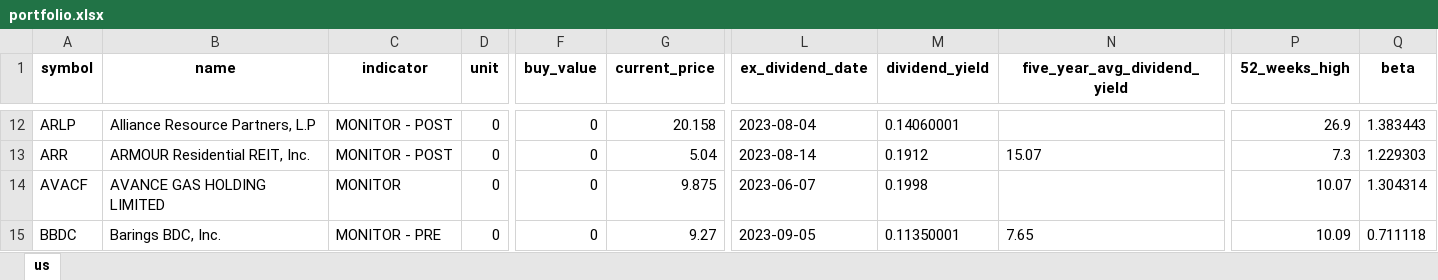
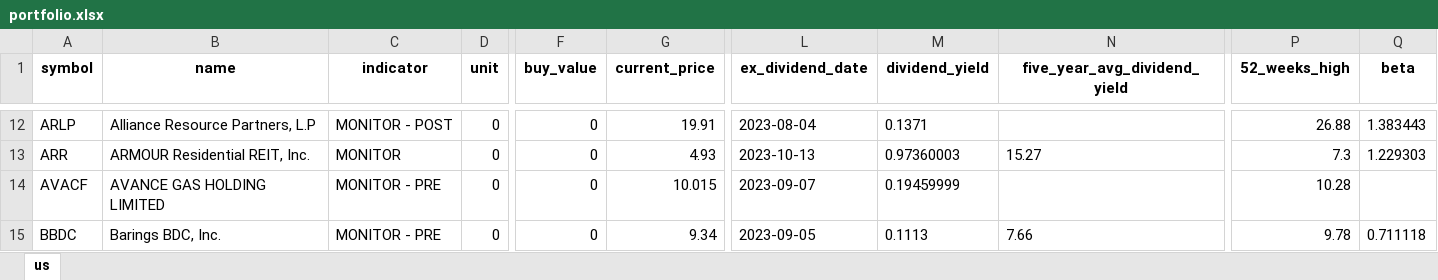
Before and after one commit to alpha2phi-platform/alphalib, an Excel workbook: data/portfolio.xlsx, sheet us, drawn as a sheet; only a part is shown, gaps mark what is left out; values as stored, in another font and other column widths than the file's, no borders; the diff covers the shown part only; the diff names each change by its address in the sheet, - before the commit and + after, or states it on an @@ line.

```diff
--- a/data/portfolio.xlsx (sheet us)
+++ b/data/portfolio.xlsx (sheet us)
-G12 (current_price): 20.158
+G12 (current_price): 19.91
-M12 (dividend_yield): 0.14060001
+M12 (dividend_yield): 0.1371
-P12 (52_weeks_high): 26.9
+P12 (52_weeks_high): 26.88
-C13 (indicator): MONITOR - POST
+C13 (indicator): MONITOR
-G13 (current_price): 5.04
+G13 (current_price): 4.93
-L13 (ex_dividend_date): 2023-08-14
+L13 (ex_dividend_date): 2023-10-13
-M13 (dividend_yield): 0.1912
+M13 (dividend_yield): 0.97360003
-N13 (five_year_avg_dividend_yield): 15.07
+N13 (five_year_avg_dividend_yield): 15.27
-C14 (indicator): MONITOR
+C14 (indicator): MONITOR - PRE
-G14 (current_price): 9.875
+G14 (current_price): 10.015
-L14 (ex_dividend_date): 2023-06-07
+L14 (ex_dividend_date): 2023-09-07
-M14 (dividend_yield): 0.1998
+M14 (dividend_yield): 0.19459999
-P14 (52_weeks_high): 10.07
+P14 (52_weeks_high): 10.28
-Q14 (beta): 1.304314
+Q14 (beta): (empty)
-G15 (current_price): 9.27
+G15 (current_price): 9.34
-M15 (dividend_yield): 0.11350001
+M15 (dividend_yield): 0.1113
-N15 (five_year_avg_dividend_yield): 7.65
+N15 (five_year_avg_dividend_yield): 7.66
-P15 (52_weeks_high): 10.09
+P15 (52_weeks_high): 9.78
```
Also changed, not shown: 244 edited cells and cell formats elsewhere in this sheet, 2 other files.
